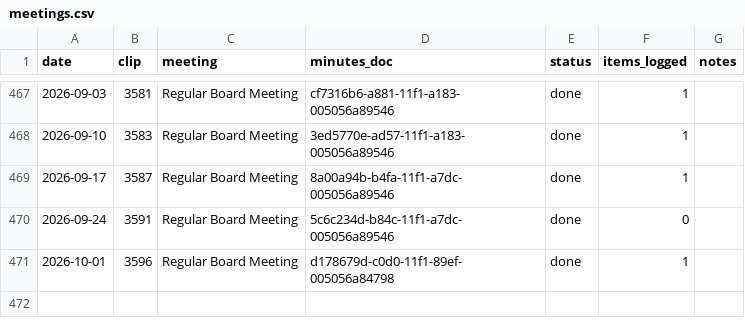
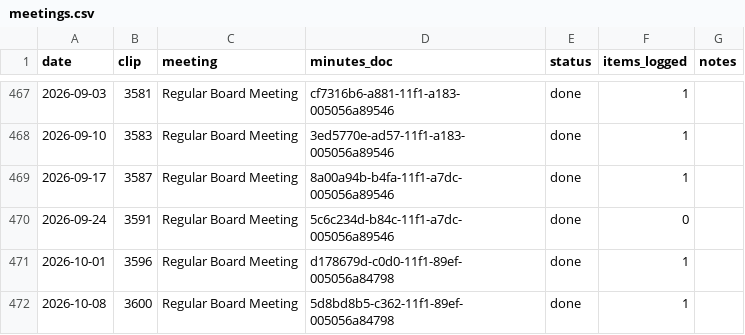
Before and after one commit to Portland-City-Council-Votes/multco-commissioner-votes, a CSV file: data/meetings.csv, drawn as a sheet; only a part is shown, gaps mark what is left out.

```diff
--- a/data/meetings.csv
+++ b/data/meetings.csv
@@ -471 +471,2 @@ date,clip,meeting,minutes_doc,status,items_logged,notes
 2026-10-01,3596,Regular Board Meeting,d178679d-c0d0-11f1-89ef-005056a84798,done,1,
+2026-10-08,3600,Regular Board Meeting,5d8bd8b5-c362-11f1-89ef-005056a84798,done,1,
```
Also changed, not shown: data/votes.csv, 1 other file.
